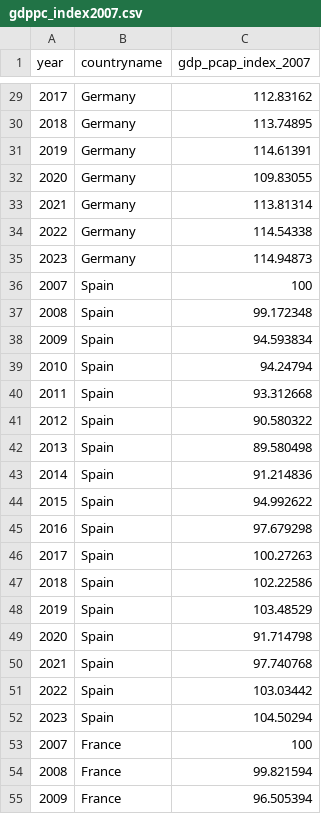
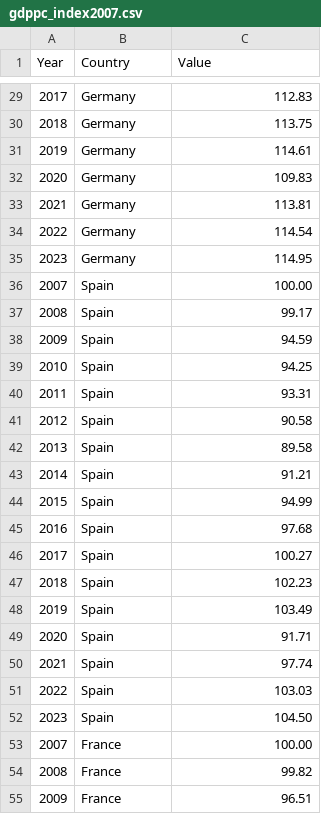
Before and after one commit to louisflamencourt/GrowthLab, a CSV file: gdppc_index2007.csv, drawn as a sheet; only a part is shown, gaps mark what is left out; the diff covers the shown part only.

```diff
--- a/gdppc_index2007.csv
+++ b/gdppc_index2007.csv
@@ -1 +1 @@
-year,countryname,gdp_pcap_index_2007
+Year,Country,Value
@@ -29,27 +29,27 @@ year,countryname,gdp_pcap_index_2007
-2017,Germany,112.83162
-2018,Germany,113.74895
-2019,Germany,114.61391
-2020,Germany,109.83055
-2021,Germany,113.81314
-2022,Germany,114.54338
-2023,Germany,114.94873
-2007,Spain,100
-2008,Spain,99.172348
-2009,Spain,94.593834
-2010,Spain,94.24794
-2011,Spain,93.312668
-2012,Spain,90.580322
-2013,Spain,89.580498
-2014,Spain,91.214836
-2015,Spain,94.992622
-2016,Spain,97.679298
-2017,Spain,100.27263
-2018,Spain,102.22586
-2019,Spain,103.48529
-2020,Spain,91.714798
-2021,Spain,97.740768
-2022,Spain,103.03442
-2023,Spain,104.50294
-2007,France,100
-2008,France,99.821594
-2009,France,96.505394
+2017,Germany,112.83
+2018,Germany,113.75
+2019,Germany,114.61
+2020,Germany,109.83
+2021,Germany,113.81
+2022,Germany,114.54
+2023,Germany,114.95
+2007,Spain,100.00
+2008,Spain,99.17
+2009,Spain,94.59
+2010,Spain,94.25
+2011,Spain,93.31
+2012,Spain,90.58
+2013,Spain,89.58
+2014,Spain,91.21
+2015,Spain,94.99
+2016,Spain,97.68
+2017,Spain,100.27
+2018,Spain,102.23
+2019,Spain,103.49
+2020,Spain,91.71
+2021,Spain,97.74
+2022,Spain,103.03
+2023,Spain,104.50
+2007,France,100.00
+2008,France,99.82
+2009,France,96.51
```
Also changed, not shown: 109 edited cells elsewhere in this file.
